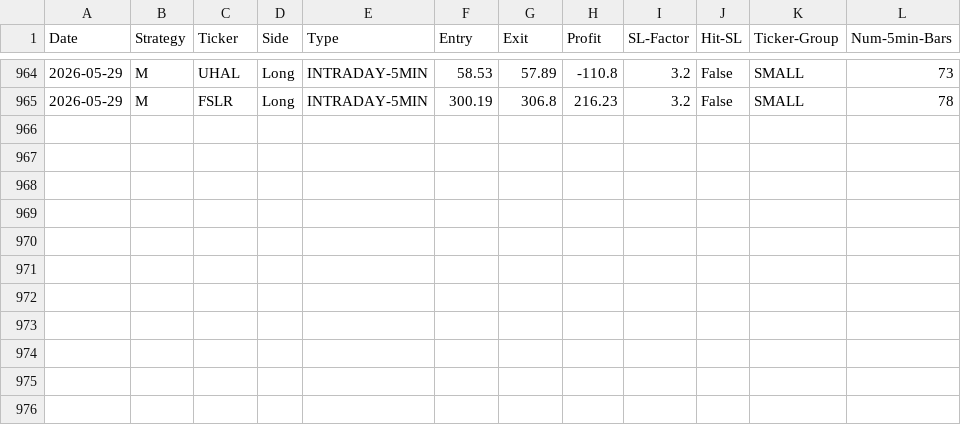
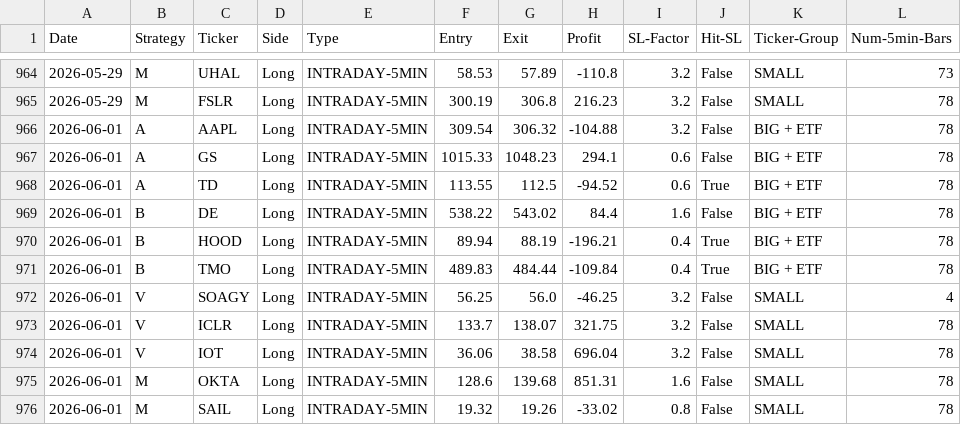
Before and after one commit to pollcerny-sudo/trading-agent-bot, a CSV file: final_backtest_results.csv, drawn as a sheet; only a part is shown, gaps mark what is left out.

```diff
--- a/final_backtest_results.csv
+++ b/final_backtest_results.csv
@@ -965 +965,12 @@ Date,Strategy,Ticker,Side,Type,Entry,Exit,Profit,SL-Factor,Hit-SL,Ticker-Group,N
 2026-05-29,M,FSLR,Long,INTRADAY-5MIN,300.19,306.8,216.23,3.2,False,SMALL,78
+2026-06-01,A,AAPL,Long,INTRADAY-5MIN,309.54,306.32,-104.88,3.2,False,BIG + ETF,78
+2026-06-01,A,GS,Long,INTRADAY-5MIN,1015.33,1048.23,294.1,0.6,False,BIG + ETF,78
+2026-06-01,A,TD,Long,INTRADAY-5MIN,113.55,112.5,-94.52,0.6,True,BIG + ETF,78
+2026-06-01,B,DE,Long,INTRADAY-5MIN,538.22,543.02,84.4,1.6,False,BIG + ETF,78
+2026-06-01,B,HOOD,Long,INTRADAY-5MIN,89.94,88.19,-196.21,0.4,True,BIG + ETF,78
+2026-06-01,B,TMO,Long,INTRADAY-5MIN,489.83,484.44,-109.84,0.4,True,BIG + ETF,78
+2026-06-01,V,SOAGY,Long,INTRADAY-5MIN,56.25,56.0,-46.25,3.2,False,SMALL,4
+2026-06-01,V,ICLR,Long,INTRADAY-5MIN,133.7,138.07,321.75,3.2,False,SMALL,78
+2026-06-01,V,IOT,Long,INTRADAY-5MIN,36.06,38.58,696.04,3.2,False,SMALL,78
+2026-06-01,M,OKTA,Long,INTRADAY-5MIN,128.6,139.68,851.31,1.6,False,SMALL,78
+2026-06-01,M,SAIL,Long,INTRADAY-5MIN,19.32,19.26,-33.02,0.8,False,SMALL,78
```
Also changed, not shown: 2 other files.
